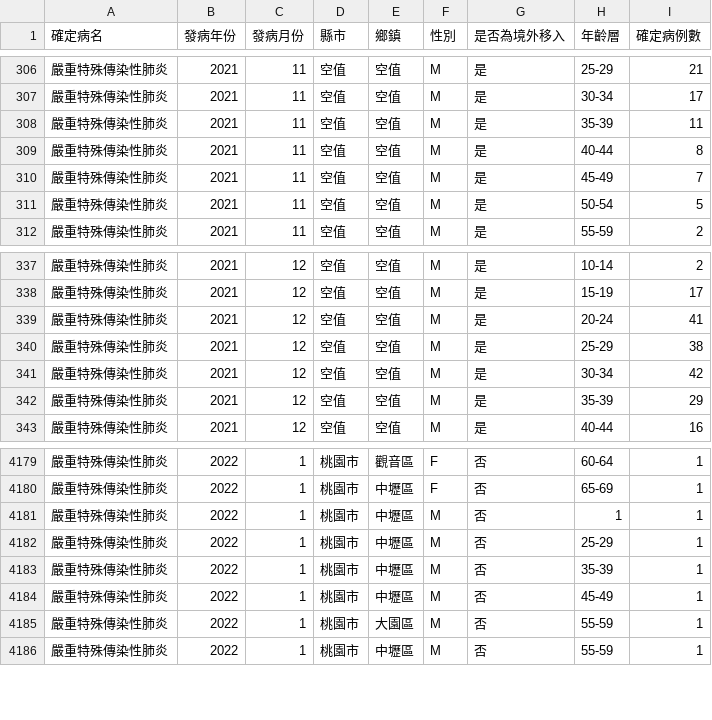
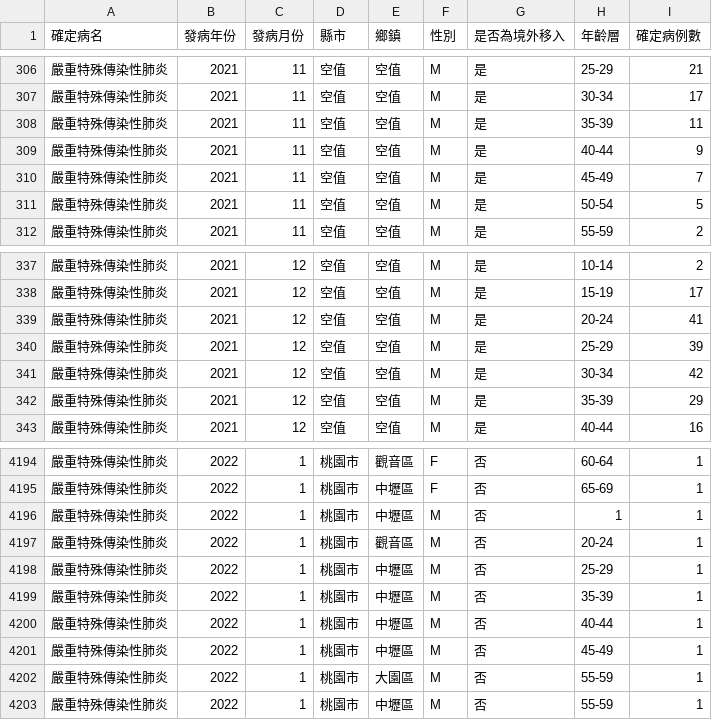
Before and after one commit to jf0510/nidss.cdc.gov.tw, a CSV file: data/covid19_tw_age_gender__month.csv, drawn as a sheet; only a part is shown, gaps mark what is left out; the diff covers the shown part only.

```diff
--- a/data/covid19_tw_age_gender__month.csv
+++ b/data/covid19_tw_age_gender__month.csv
@@ -308,3 +308,3 @@
 嚴重特殊傳染性肺炎,2021,11,空值,空值,M,是,35-39,11
-嚴重特殊傳染性肺炎,2021,11,空值,空值,M,是,40-44,8
+嚴重特殊傳染性肺炎,2021,11,空值,空值,M,是,40-44,9
 嚴重特殊傳染性肺炎,2021,11,空值,空值,M,是,45-49,7
@@ -339,3 +339,3 @@
 嚴重特殊傳染性肺炎,2021,12,空值,空值,M,是,20-24,41
-嚴重特殊傳染性肺炎,2021,12,空值,空值,M,是,25-29,38
+嚴重特殊傳染性肺炎,2021,12,空值,空值,M,是,25-29,39
 嚴重特殊傳染性肺炎,2021,12,空值,空值,M,是,30-34,42
@@ -4181,4 +4196,6 @@
 嚴重特殊傳染性肺炎,2022,1,桃園市,中壢區,M,否,1,1
+嚴重特殊傳染性肺炎,2022,1,桃園市,觀音區,M,否,20-24,1
 嚴重特殊傳染性肺炎,2022,1,桃園市,中壢區,M,否,25-29,1
 嚴重特殊傳染性肺炎,2022,1,桃園市,中壢區,M,否,35-39,1
+嚴重特殊傳染性肺炎,2022,1,桃園市,中壢區,M,否,40-44,1
 嚴重特殊傳染性肺炎,2022,1,桃園市,中壢區,M,否,45-49,1
```
Also changed, not shown: 16 added rows, 1 removed row and 21 edited cells elsewhere in this file, 1 other file.
